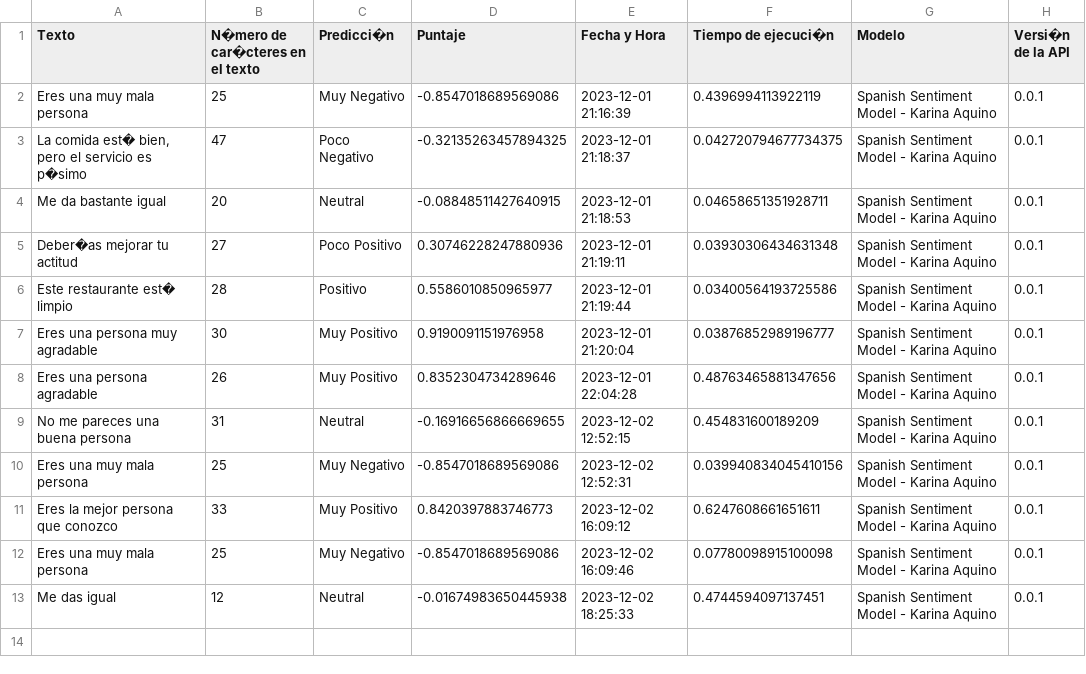
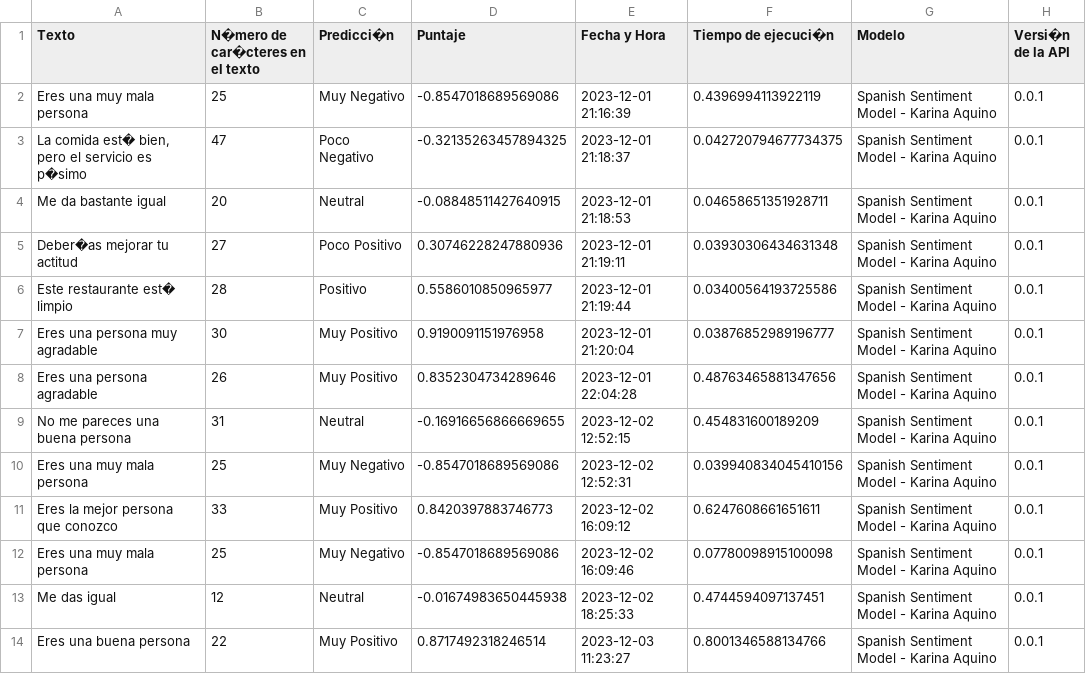
Before and after one commit to MarcosHT4/SentimentAnalysis-AITopics, a CSV file: src/outputs/predictions.csv, drawn as a sheet; the diff names each change by its address in the sheet, - before the commit and + after, or states it on an @@ line.

Commit message:
Added GPT4 output prediction, with execution

```diff
--- a/src/outputs/predictions.csv
+++ b/src/outputs/predictions.csv
+row 14: Eres una buena persona | 22 | Muy Positivo | 0.8717492318246514 | 2023-12-03 11:23:27 | 0.8001346588134766 | Spanish Sentiment Model - Karina Aquino | 0.0.1
```
Also changed, not shown: 16 other files.
